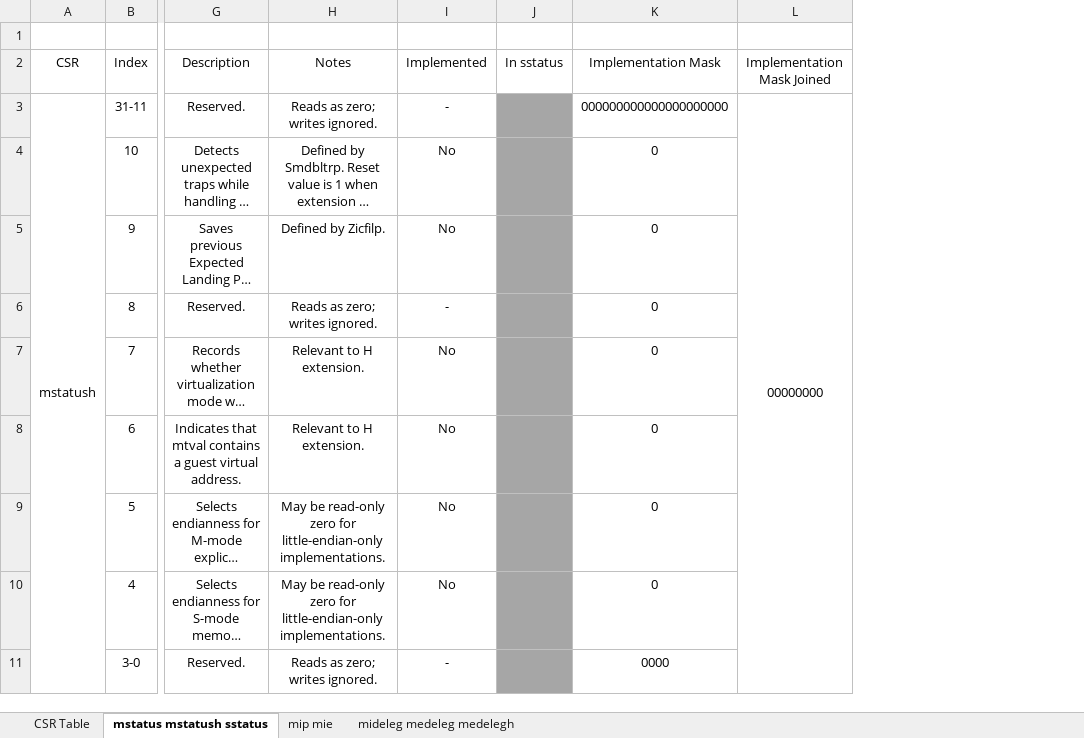
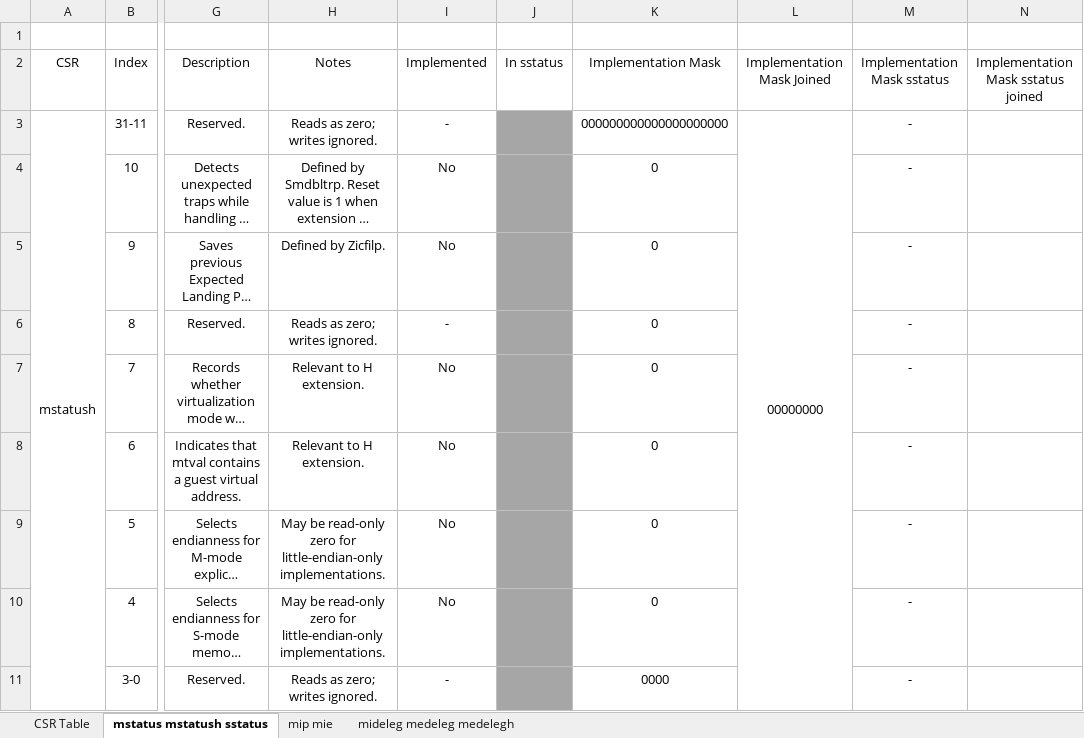
Before and after one commit to uwrk9amtdn/riscv-simulator, an Excel workbook: riscv-csr.xlsx, sheet mstatus mstatush sstatus, drawn as a sheet; only a part is shown, gaps mark what is left out; long unchanged cells end in …; values as stored, in another font and other column widths than the file's, no borders; conditional formats not drawn; the diff names each change by its address in the sheet, - before the commit and + after, or states it on an @@ line.

```diff
--- a/riscv-csr.xlsx (sheet mstatus mstatush sstatus)
+++ b/riscv-csr.xlsx (sheet mstatus mstatush sstatus)
+column M (Implementation Mask sstatus), rows 3-11: all -
+column N, row 2: Implementation Mask sstatus joined
```
Also changed, not shown: 2 other files.
